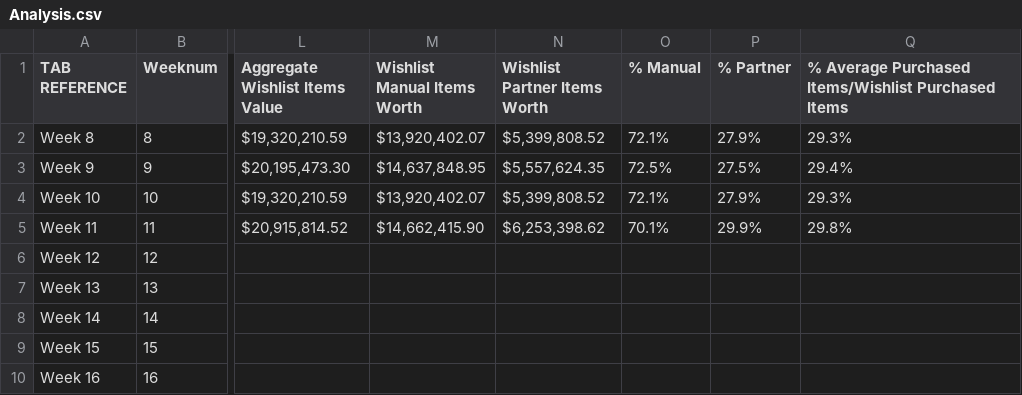
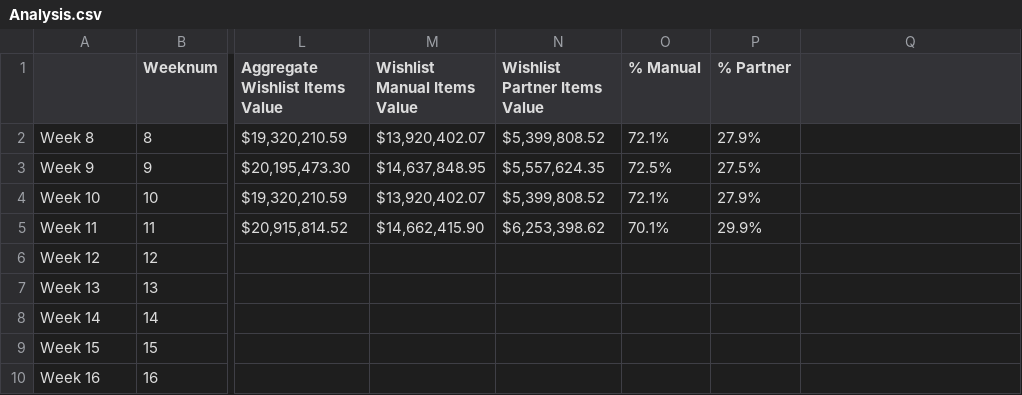
Before and after one commit to zaidthrone/dashboard, a CSV file: Analysis.csv, drawn as a sheet; only a part is shown, gaps mark what is left out; the diff names each change by its address in the sheet, - before the commit and + after, or states it on an @@ line.

Commit message:
Add files via upload

```diff
--- a/Analysis.csv
+++ b/Analysis.csv
-A1: TAB REFERENCE
+A1: (empty)
-M1: Wishlist Manual Items Worth
+M1: Wishlist Manual Items Value
-N1: Wishlist Partner Items Worth
+N1: Wishlist Partner Items Value
-Q1: % Average Purchased Items/Wishlist Purchased Items
+Q1: (empty)
-Q2: 29.3%
+Q2: (empty)
-Q3: 29.4%
+Q3: (empty)
-Q4: 29.3%
+Q4: (empty)
-Q5: 29.8%
+Q5: (empty)
```
